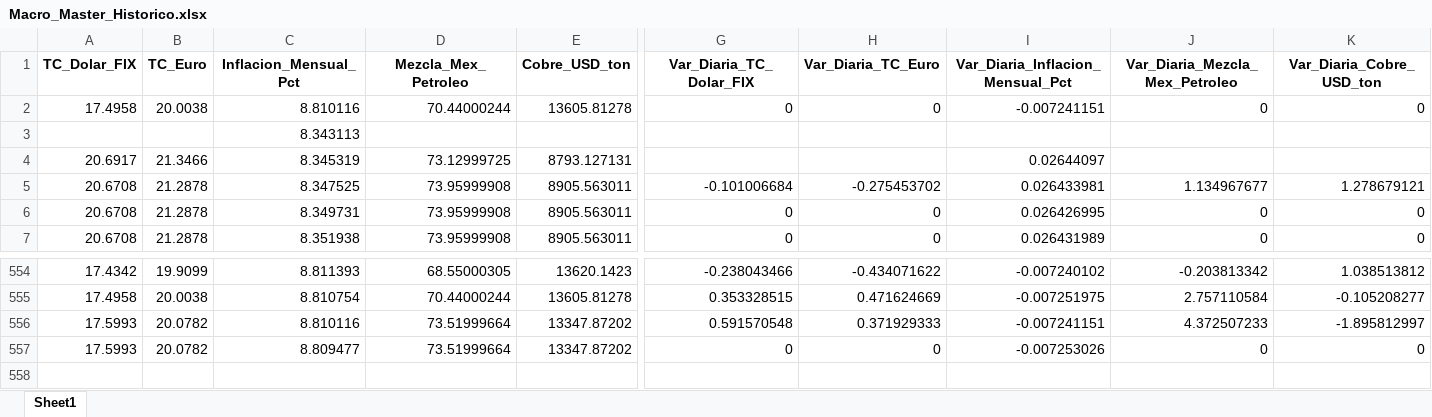
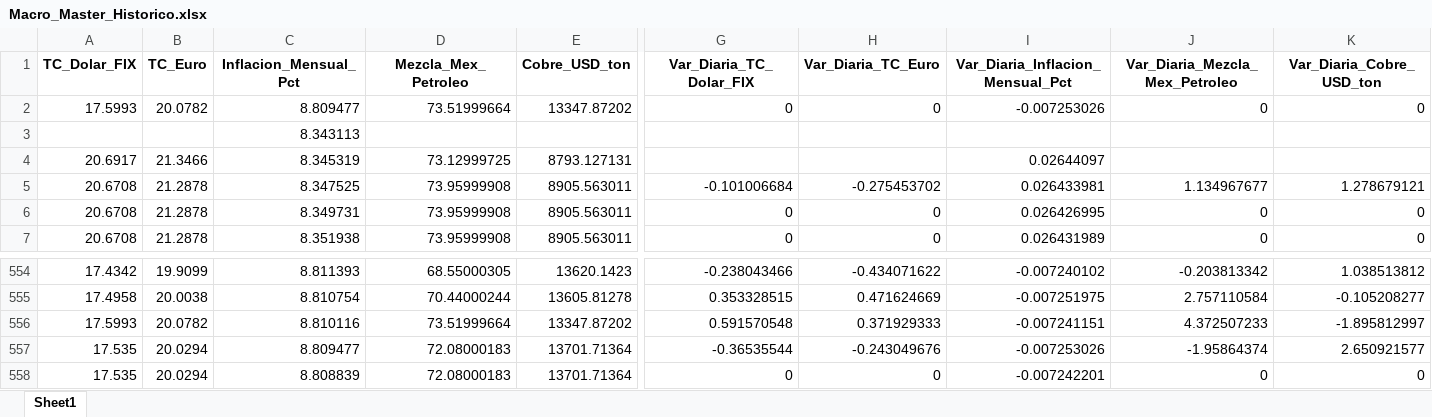
Before and after one commit to dataautomatizacioncalorex-byte/macro-dashboard, an Excel workbook: Macro_Master_Historico.xlsx, sheet Sheet1, drawn as a sheet; only a part is shown, gaps mark what is left out; values as stored, in another font and other column widths than the file's, no borders; rows hold the shown columns only; the diff names each change by its address in the sheet, - before the commit and + after, or states it on an @@ line.

```diff
--- a/Macro_Master_Historico.xlsx (sheet Sheet1)
+++ b/Macro_Master_Historico.xlsx (sheet Sheet1)
-A2 (TC_Dolar_FIX): 17.4958
+A2 (TC_Dolar_FIX): 17.5993
-B2 (TC_Euro): 20.0038
+B2 (TC_Euro): 20.0782
-C2 (Inflacion_Mensual_Pct): 8.810116
+C2 (Inflacion_Mensual_Pct): 8.809477
-D2 (Mezcla_Mex_Petroleo): 70.44000244
+D2 (Mezcla_Mex_Petroleo): 73.51999664
-E2 (Cobre_USD_ton): 13605.81278
+E2 (Cobre_USD_ton): 13347.87202
-I2 (Var_Diaria_Inflacion_Mensual_Pct): -0.007241151
+I2 (Var_Diaria_Inflacion_Mensual_Pct): -0.007253026
-A557 (TC_Dolar_FIX): 17.5993
+A557 (TC_Dolar_FIX): 17.535
-B557 (TC_Euro): 20.0782
+B557 (TC_Euro): 20.0294
-D557 (Mezcla_Mex_Petroleo): 73.51999664
+D557 (Mezcla_Mex_Petroleo): 72.08000183
-E557 (Cobre_USD_ton): 13347.87202
+E557 (Cobre_USD_ton): 13701.71364
-G557 (Var_Diaria_TC_Dolar_FIX): 0
+G557 (Var_Diaria_TC_Dolar_FIX): -0.36535544
-H557 (Var_Diaria_TC_Euro): 0
+H557 (Var_Diaria_TC_Euro): -0.243049676
-J557 (Var_Diaria_Mezcla_Mex_Petroleo): 0
+J557 (Var_Diaria_Mezcla_Mex_Petroleo): -1.95864374
-K557 (Var_Diaria_Cobre_USD_ton): 0
+K557 (Var_Diaria_Cobre_USD_ton): 2.650921577
+row 558: 17.535 | 20.0294 | 8.808839 | 72.08000183 | 13701.71364 | 0 | 0 | -0.007242201 | 0 | 0
```
